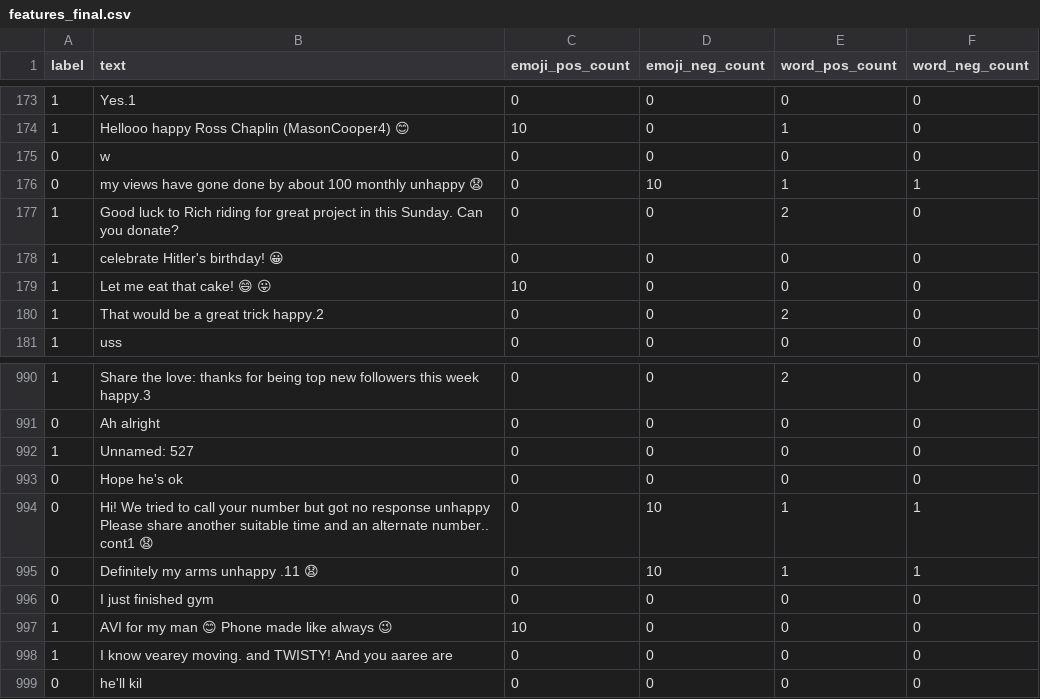
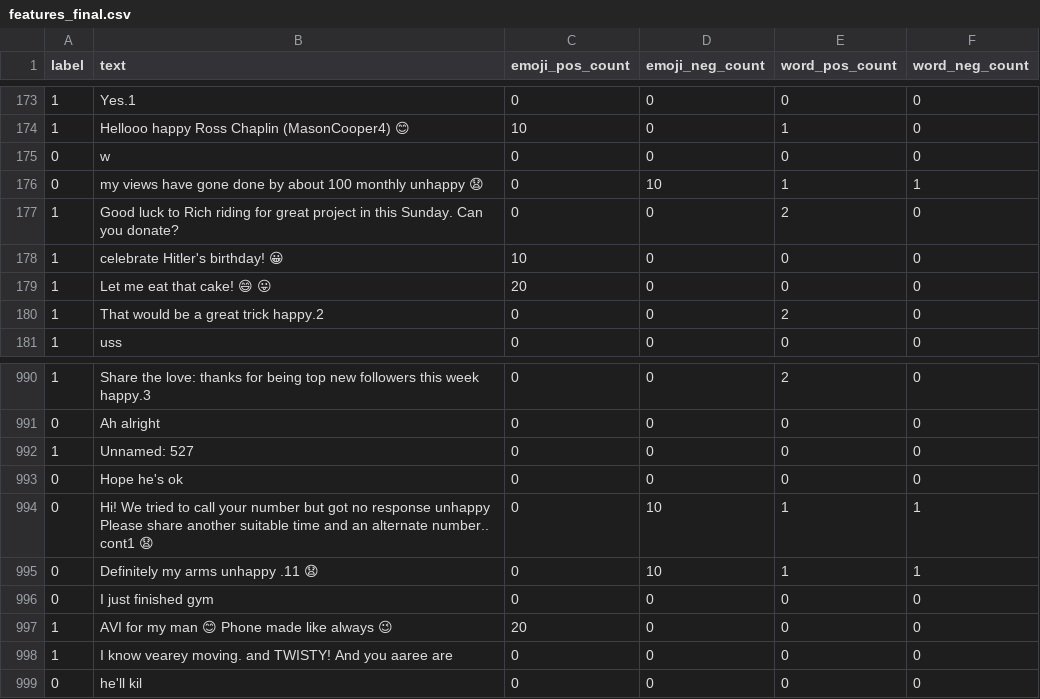
Before and after one commit to willardcsoriano/emoji-sentiment-analysis, a CSV file: src/data/processed/features_final.csv, drawn as a sheet; only a part is shown, gaps mark what is left out.

Commit message:
refactor: stabilize project architecture and unify web/cli entrypoints
- Rename root `main.py` to `app.py` and implement FastAPI lifespan for better performance
- Relocate engineering pipeline `main.py` to `src/` for clean separation of concerns
- Delete redundant `api.py` in favor of centralized `app.py`
- Update model artifacts and reports following successful pipeline re-run
- Document hybrid feature logic in `features.py` for deployment transparency

```diff
--- a/src/data/processed/features_final.csv
+++ b/src/data/processed/features_final.csv
@@ -177,4 +177,4 @@ label,text,emoji_pos_count,emoji_neg_count,word_pos_count,word_neg_count
 1,Good luck to Rich riding for great project in this Sunday. Can you donate?,0,0,2,0
-1,celebrate Hitler's birthday! 😀,0,0,0,0
-1,Let me eat that cake! 😄 😛,10,0,0,0
+1,celebrate Hitler's birthday! 😀,10,0,0,0
+1,Let me eat that cake! 😄 😛,20,0,0,0
 1,That would be a great trick happy.2,0,0,2,0
@@ -996,3 +996,3 @@ label,text,emoji_pos_count,emoji_neg_count,word_pos_count,word_neg_count
 0,I just finished gym,0,0,0,0
-1,AVI for my man 😊 Phone made like always 😉,10,0,0,0
+1,AVI for my man 😊 Phone made like always 😉,20,0,0,0
 1,I know vearey moving. and TWISTY! And you aaree are,0,0,0,0
```
Also changed, not shown: 8 other files.
